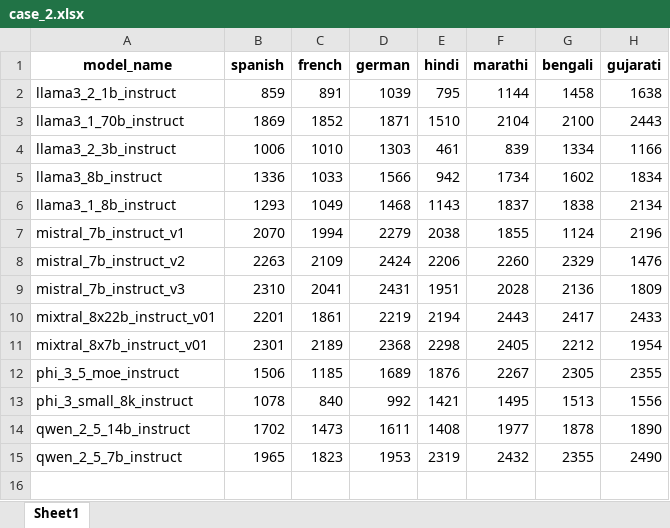
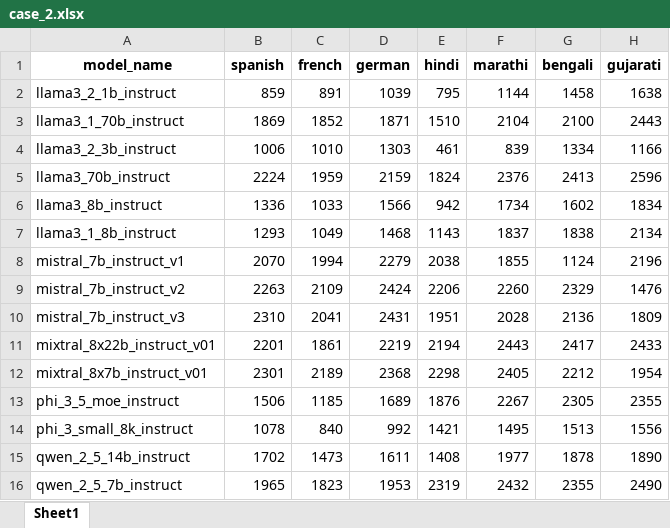
Before and after one commit to amitbcp/multilingual_profanity, an Excel workbook: src/metrics/case_2.xlsx, sheet Sheet1, drawn as a sheet; values as stored, in another font and other column widths than the file's, no borders; the diff names each change by its address in the sheet, - before the commit and + after, or states it on an @@ line.

```diff
--- a/src/metrics/case_2.xlsx (sheet Sheet1)
+++ b/src/metrics/case_2.xlsx (sheet Sheet1)
+row 5: llama3_70b_instruct | 2224 | 1959 | 2159 | 1824 | 2376 | 2413 | 2596
```
Also changed, not shown: src/metrics/case_1.xlsx, src/metrics/percentage_case_1.xlsx, 8 other files.
